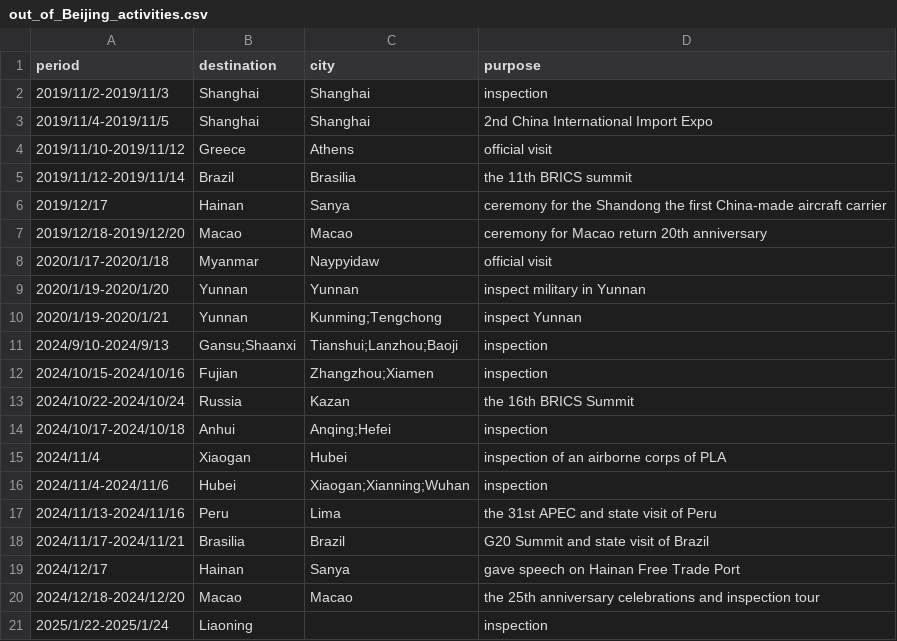
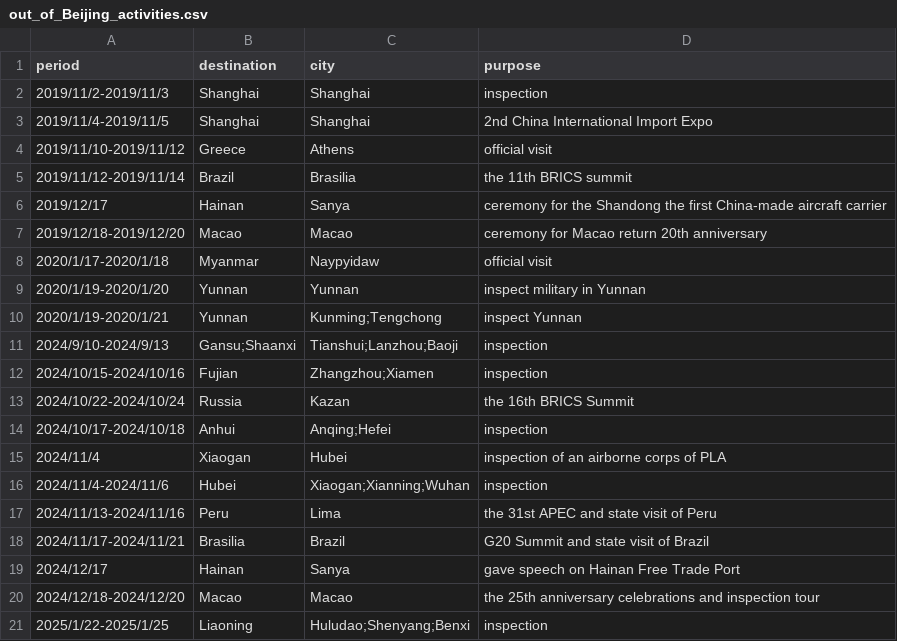
Before and after one commit to boshishuoshuo/boshishuoshuo.github.io, a CSV file: _data/out_of_Beijing_activities.csv, drawn as a sheet.

Commit message:
Update out of Beijing activities 2025/1/25

```diff
--- a/_data/out_of_Beijing_activities.csv
+++ b/_data/out_of_Beijing_activities.csv
@@ -20,2 +20,2 @@ period,destination,city,purpose
 2024/12/18-2024/12/20,Macao,Macao,the 25th anniversary celebrations and inspection tour
-2025/1/22-2025/1/24,Liaoning,,inspection
+2025/1/22-2025/1/25,Liaoning,Huludao;Shenyang;Benxi,inspection
```
